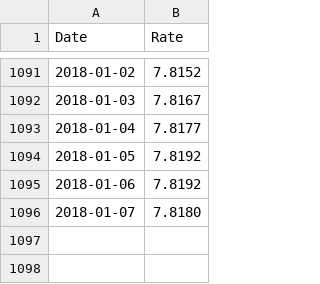
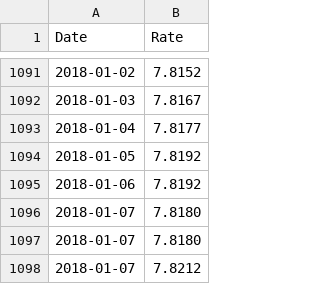
Before and after one commit to rotblade/goldshire, a CSV file: goldshire/csv/rate-usd2hkd.csv, drawn as a sheet; only a part is shown, gaps mark what is left out.

```diff
--- a/goldshire/csv/rate-usd2hkd.csv
+++ b/goldshire/csv/rate-usd2hkd.csv
@@ -1096 +1096,3 @@ Date,Rate
 2018-01-07,7.8180
+2018-01-07,7.8180
+2018-01-07,7.8212
```
Also changed, not shown: goldshire/csv/rate-hkd2cny.csv, 3 other files.
